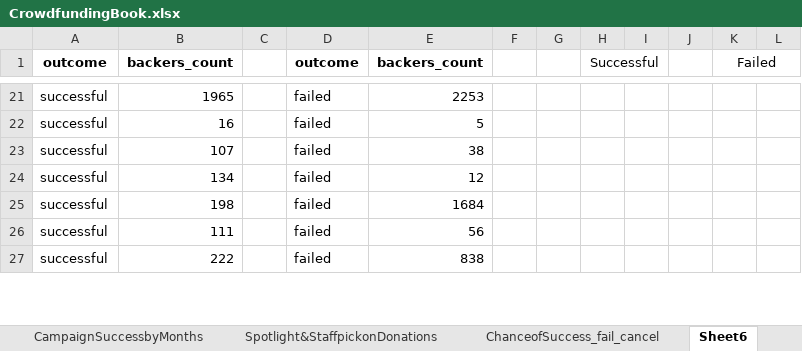
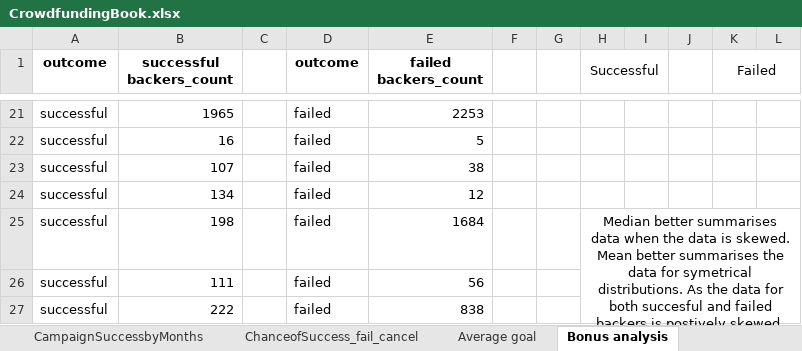
Before and after one commit to lhenry97/LHDataAnalyticsRepo, an Excel workbook: excel-challenge1/CrowdfundingBook.xlsx, sheet Bonus analysis, drawn as a sheet; only a part is shown, gaps mark what is left out; values as stored, in another font and other column widths than the file's, no borders; charts and pictures and conditional formats not drawn; the diff covers the shown part only; the diff names each change by its address in the sheet, - before the commit and + after, or states it on an @@ line.

```diff
--- a/excel-challenge1/CrowdfundingBook.xlsx (sheet Bonus analysis)
+++ b/excel-challenge1/CrowdfundingBook.xlsx (sheet Bonus analysis)
-sheet tab: Sheet6
+sheet tab: Bonus analysis
-sheet tab: Spotlight&StaffpickonDonations
+sheet tab: Average goal
-B1: backers_count
+B1: successful backers_count
-E1: backers_count
+E1: failed backers_count
-H25 (Successful): (empty)
+H25 (Successful): Median better summarises data when the data is skewed. Mean better summarises the data for symetrical distributions. As the data for both succesful and failed backers is postively skewed, median is used to summarise the data
+H25:L28 merged
```
Also changed, not shown: 1 edited cell and merged cells elsewhere in this sheet, sheet Crowdfunding, formulas that keep their value, charts or pictures, 1 other file.
